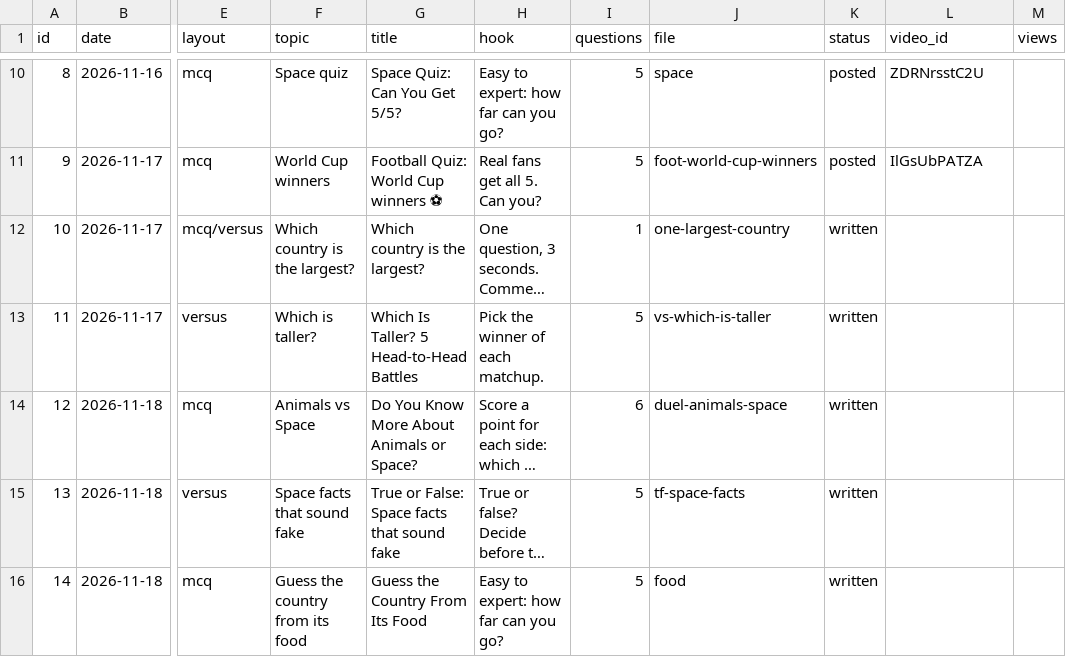
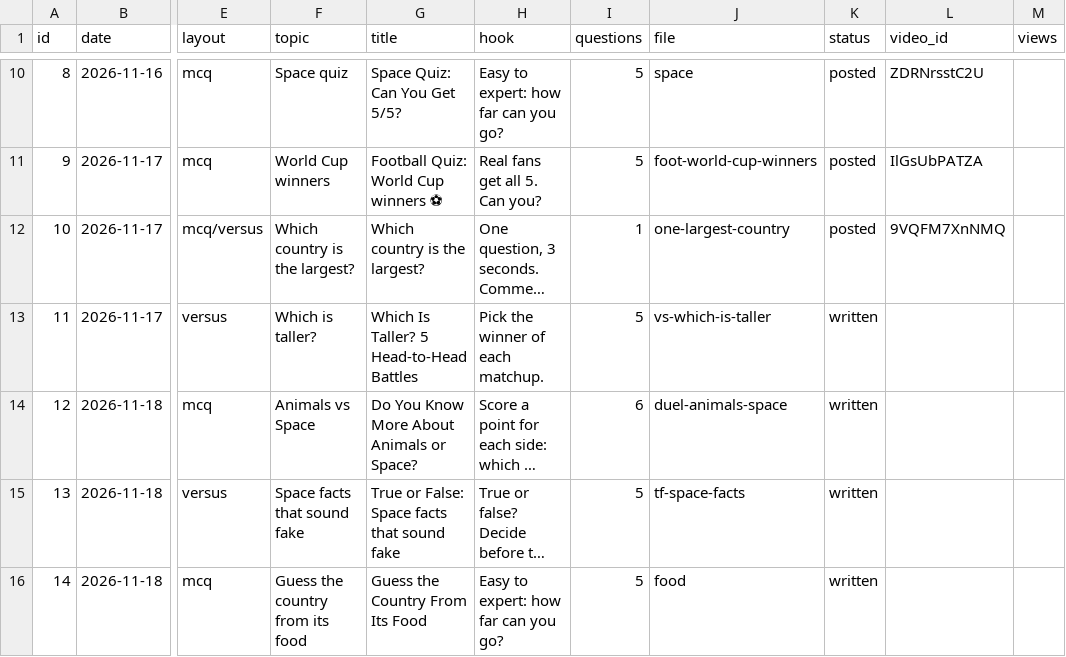
Before and after one commit to JagadeeswarP/quiz-shorts, a CSV file: plan.csv, drawn as a sheet; only a part is shown, gaps mark what is left out; long unchanged cells end in …; the diff names each change by its address in the sheet, - before the commit and + after, or states it on an @@ line.

```diff
--- a/plan.csv
+++ b/plan.csv
-K12 (status): written
+K12 (status): posted
-L12 (video_id): (empty)
+L12 (video_id): 9VQFM7XnNMQ
```
Also changed, not shown: 2 other files.
